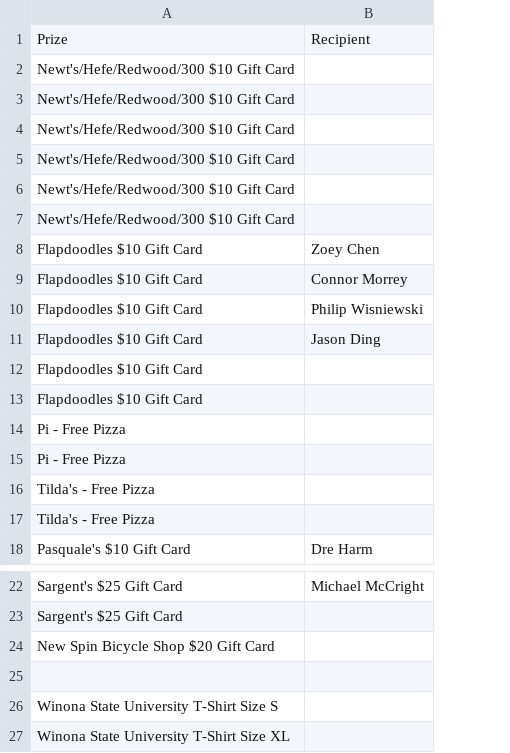
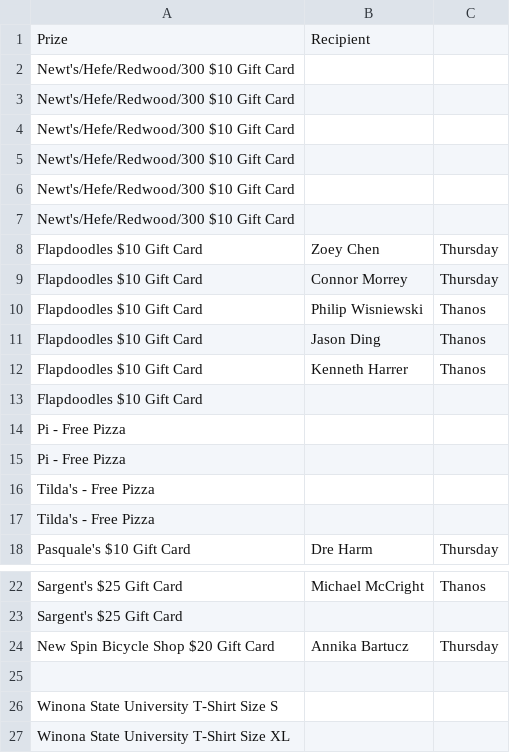
Before and after one commit to jobartucz/AOCbot, a CSV file: prizes.csv, drawn as a sheet; only a part is shown, gaps mark what is left out; the diff names each change by its address in the sheet, - before the commit and + after, or states it on an @@ line.

Commit message:
add kennny

```diff
--- a/prizes.csv
+++ b/prizes.csv
+column C, rows 8-18: Thursday | Thursday | Thanos | Thanos | Thanos |  |  |  |  |  | Thursday; rows 22-24: Thanos |  | Thursday
-B12: (empty)
+B12: Kenneth Harrer
-B24: (empty)
+B24: Annika Bartucz
```
